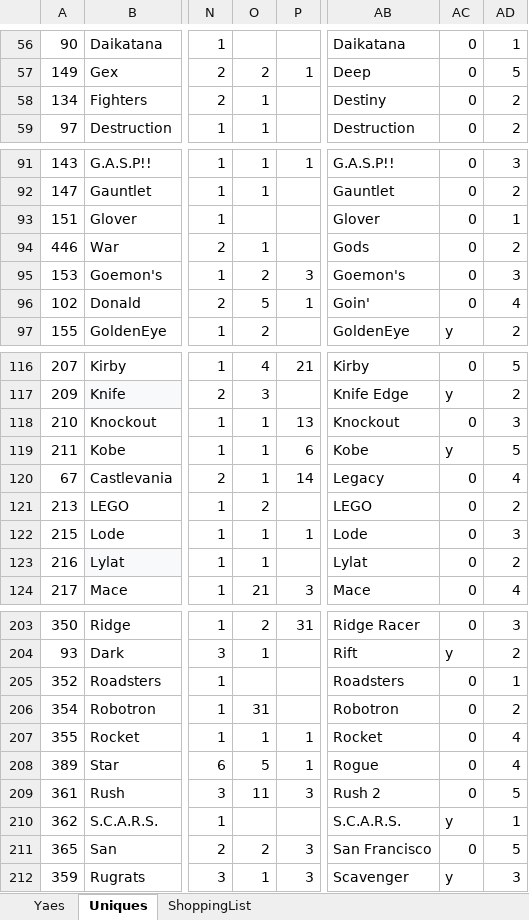
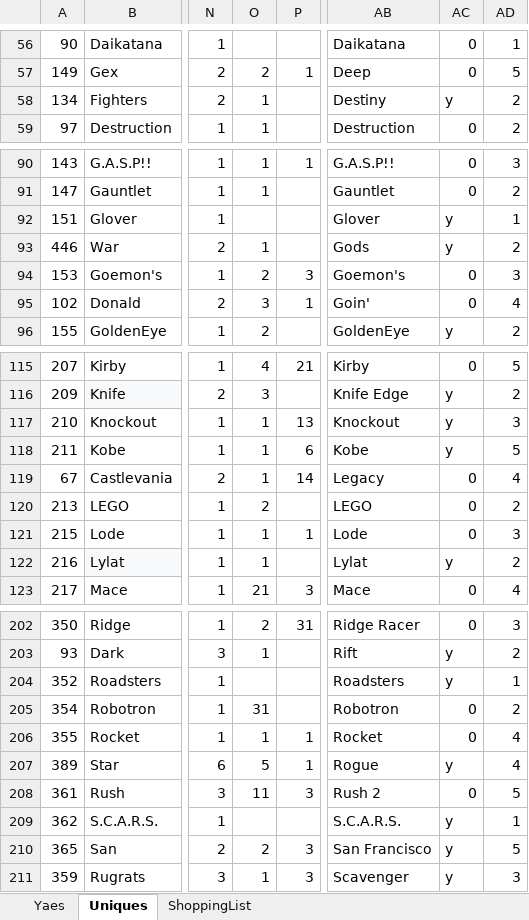
Before and after one commit to MTwem/N64Shopper, an Excel workbook: N64.xlsx, sheet Uniques, drawn as a sheet; only a part is shown, gaps mark what is left out; values as stored, in another font and other column widths than the file's, no borders; addresses are those after the commit; the diff covers the shown part only; the diff names each change by its address in the sheet, - before the commit and + after, or states it on an @@ line.

```diff
--- a/N64.xlsx (sheet Uniques)
+++ b/N64.xlsx (sheet Uniques)
-AC58: 0
+AC58: y
-AC92:AC93: 0
+AC92:AC93: y
-O95: 5
+O95: 3
-AC117: 0
+AC117: y
-AC122: 0
+AC122: y
-AC204: 0
+AC204: y
-AC207: 0
+AC207: y
-AC210: 0
+AC210: y
```
Also changed, not shown: 1 removed row and 26 edited cells elsewhere in this sheet, sheet Yaes, formulas that keep their value, hidden cells, 1 other file.
